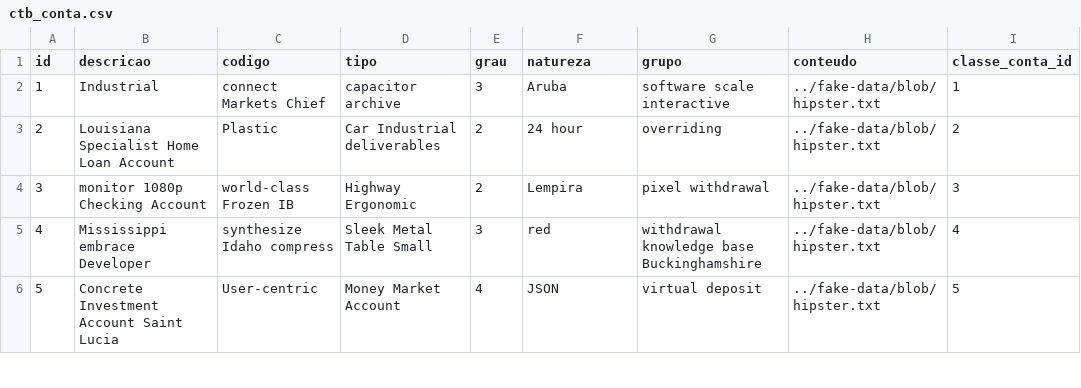
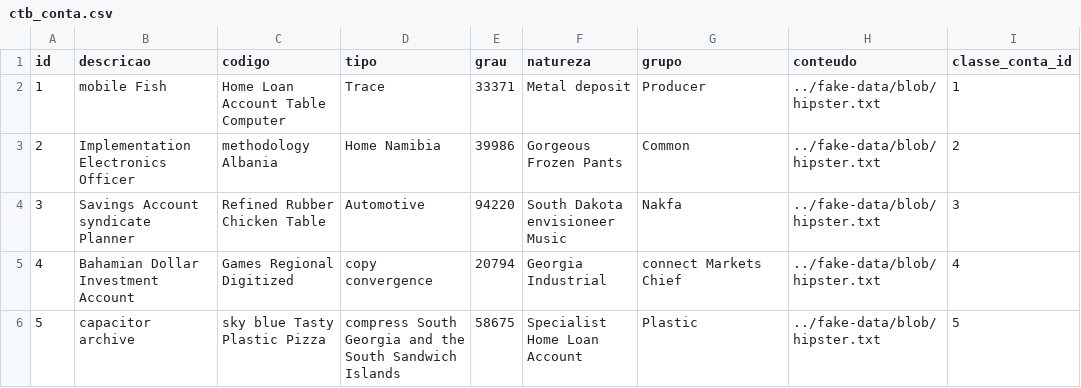
Before and after one commit to ravunana/manda-negocio, a CSV file: src/main/resources/config/liquibase/fake-data/ctb_conta.csv, drawn as a sheet; only a part is shown; the diff covers the shown part only.

```diff
--- a/src/main/resources/config/liquibase/fake-data/ctb_conta.csv
+++ b/src/main/resources/config/liquibase/fake-data/ctb_conta.csv
@@ -1,6 +1,6 @@
 id;descricao;codigo;tipo;grau;natureza;grupo;conteudo;classe_conta_id
-1;Industrial;connect Markets Chief;capacitor archive;3;Aruba;software scale interactive;../fake-data/blob/hipster.txt;1
-2;Louisiana Specialist Home Loan Account;Plastic;Car Industrial deliverables;2;24 hour;overriding;../fake-data/blob/hipster.txt;2
-3;monitor 1080p Checking Account;world-class Frozen IB;Highway Ergonomic;2;Lempira;pixel withdrawal;../fake-data/blob/hipster.txt;3
-4;Mississippi embrace Developer;synthesize Idaho compress;Sleek Metal Table Small;3;red;withdrawal knowledge base Buckinghamshire;../fake-data/blob/hipster.txt;4
-5;Concrete Investment Account Saint Lucia;User-centric;Money Market Account;4;JSON;virtual deposit;../fake-data/blob/hipster.txt;5
+1;mobile Fish;Home Loan Account Table Computer;Trace;33371;Metal deposit;Producer;../fake-data/blob/hipster.txt;1
+2;Implementation Electronics Officer;methodology Albania;Home Namibia;39986;Gorgeous Frozen Pants;Common;../fake-data/blob/hipster.txt;2
+3;Savings Account syndicate Planner;Refined Rubber Chicken Table;Automotive;94220;South Dakota envisioneer Music;Nakfa;../fake-data/blob/hipster.txt;3
+4;Bahamian Dollar Investment Account;Games Regional Digitized;copy convergence;20794;Georgia Industrial;connect Markets Chief;../fake-data/blob/hipster.txt;4
+5;capacitor archive;sky blue Tasty Plastic Pizza;compress South Georgia and the South Sandwich Islands;58675;Specialist Home Loan Account;Plastic;../fake-data/blob/hipster.txt;5
```
Also changed, not shown: 30 edited cells elsewhere in this file, src/main/resources/config/liquibase/fake-data/cmp_item_compra.csv, src/main/resources/config/liquibase/fake-data/fnc_lancamento_financeiro.csv, 35 other files.
